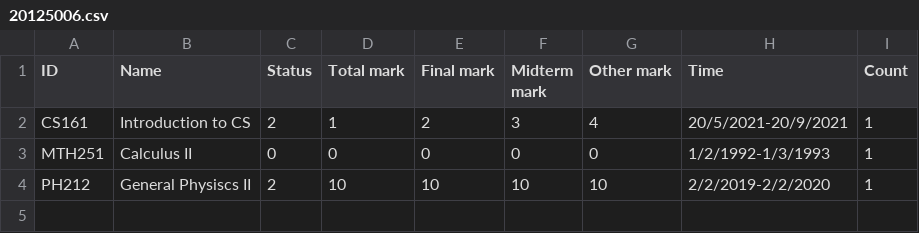
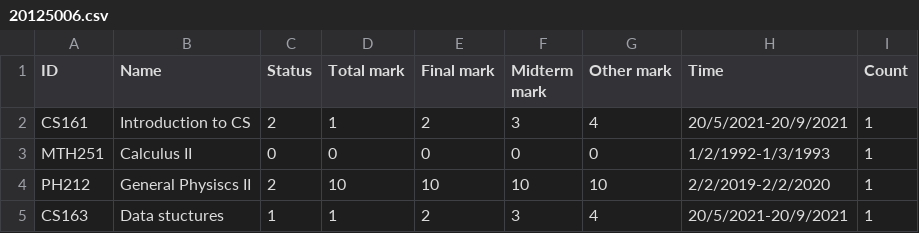
Before and after one commit to khangkontum/CS162, a CSV file: A Course Registration System/Students/20125006.csv, drawn as a sheet.

```diff
--- a/A Course Registration System/Students/20125006.csv
+++ b/A Course Registration System/Students/20125006.csv
@@ -4 +4,2 @@ MTH251,Calculus II,0,0,0,0,0,1/2/1992-1/3/1993,1
 PH212,General Physiscs II,2,10,10,10,10,2/2/2019-2/2/2020,1
+CS163,Data stuctures,1,1,2,3,4,20/5/2021-20/9/2021,1
```
Also changed, not shown: 11 other files.
